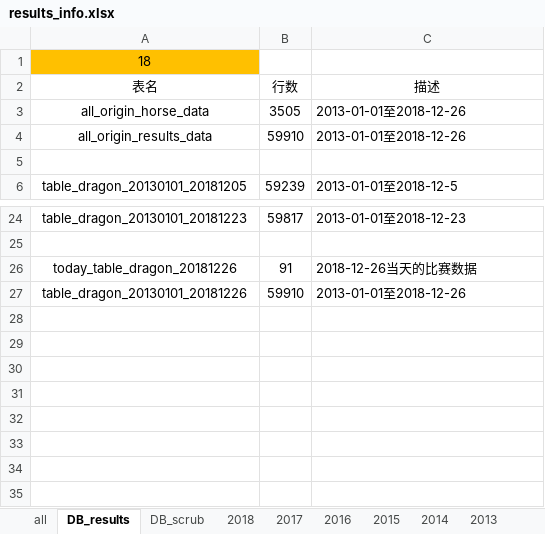
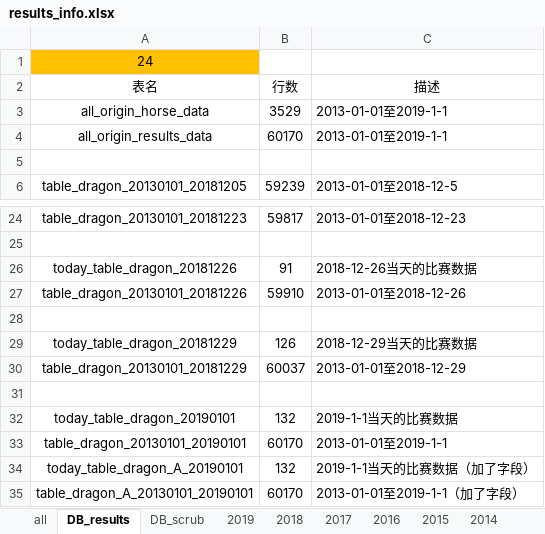
Before and after one commit to JudyPhy/spider, an Excel workbook: results_info.xlsx, sheet DB_results, drawn as a sheet; only a part is shown, gaps mark what is left out; values as stored, in another font and other column widths than the file's, no borders; the diff names each change by its address in the sheet, - before the commit and + after, or states it on an @@ line.

```diff
--- a/results_info.xlsx (sheet DB_results)
+++ b/results_info.xlsx (sheet DB_results)
+sheet tab: 2019
-A1 (表名): 18
+A1 (表名): 24
-B3 (行数): 3505
+B3 (行数): 3529
-C3:C4 (描述): 2013-01-01至2018-12-26
+C3:C4 (描述): 2013-01-01至2019-1-1
-B4 (行数): 59910
+B4 (行数): 60170
+row 28: (empty)
+row 29: today_table_dragon_20181229 | 126 | 2018-12-29当天的比赛数据
+row 30: table_dragon_20130101_20181229 | 60037 | 2013-01-01至2018-12-29
+row 31: (empty)
+row 32: today_table_dragon_20190101 | 132 | 2019-1-1当天的比赛数据
+row 33: table_dragon_20130101_20190101 | 60170 | 2013-01-01至2019-1-1
+row 34: today_table_dragon_A_20190101 | 132 | 2019-1-1当天的比赛数据（加了字段）
+row 35: table_dragon_A_20130101_20190101 | 60170 | 2013-01-01至2019-1-1（加了字段）
```
Also changed, not shown: sheet DB_scrub, sheet all, sheet 2018, 10 other files.
